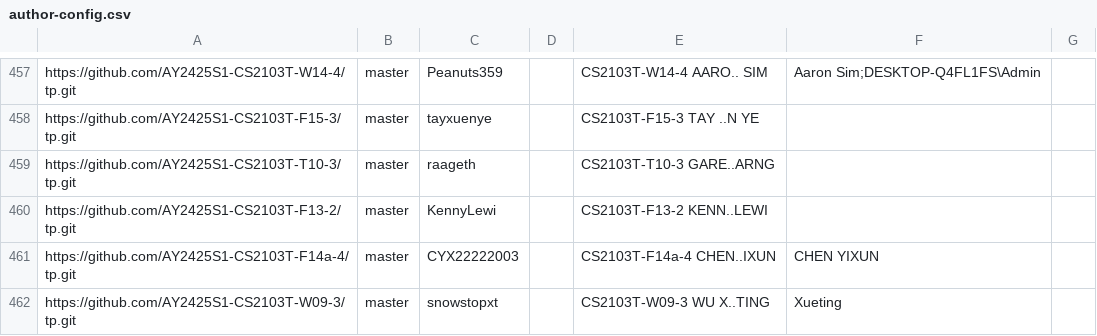
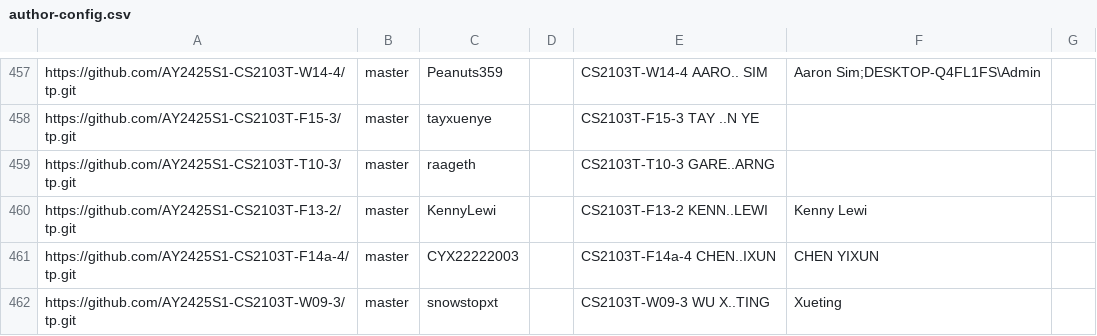
Before and after one commit to nus-cs2103-AY2425S1/tp-dashboard, a CSV file: configs/author-config.csv, drawn as a sheet; only a part is shown, gaps mark what is left out.

Commit message:
Update configs

```diff
--- a/configs/author-config.csv
+++ b/configs/author-config.csv
@@ -459,3 +459,3 @@ https://github.com/AY2425S1-CS2103T-F15-3/tp.git,master,tayxuenye,,CS2103T-F15-3
 https://github.com/AY2425S1-CS2103T-T10-3/tp.git,master,raageth,,CS2103T-T10-3 GARE..ARNG,,
-https://github.com/AY2425S1-CS2103T-F13-2/tp.git,master,KennyLewi,,CS2103T-F13-2 KENN..LEWI,,
+https://github.com/AY2425S1-CS2103T-F13-2/tp.git,master,KennyLewi,,CS2103T-F13-2 KENN..LEWI,Kenny Lewi,
 https://github.com/AY2425S1-CS2103T-F14a-4/tp.git,master,CYX22222003,,CS2103T-F14a-4 CHEN..IXUN,CHEN YIXUN,
```
